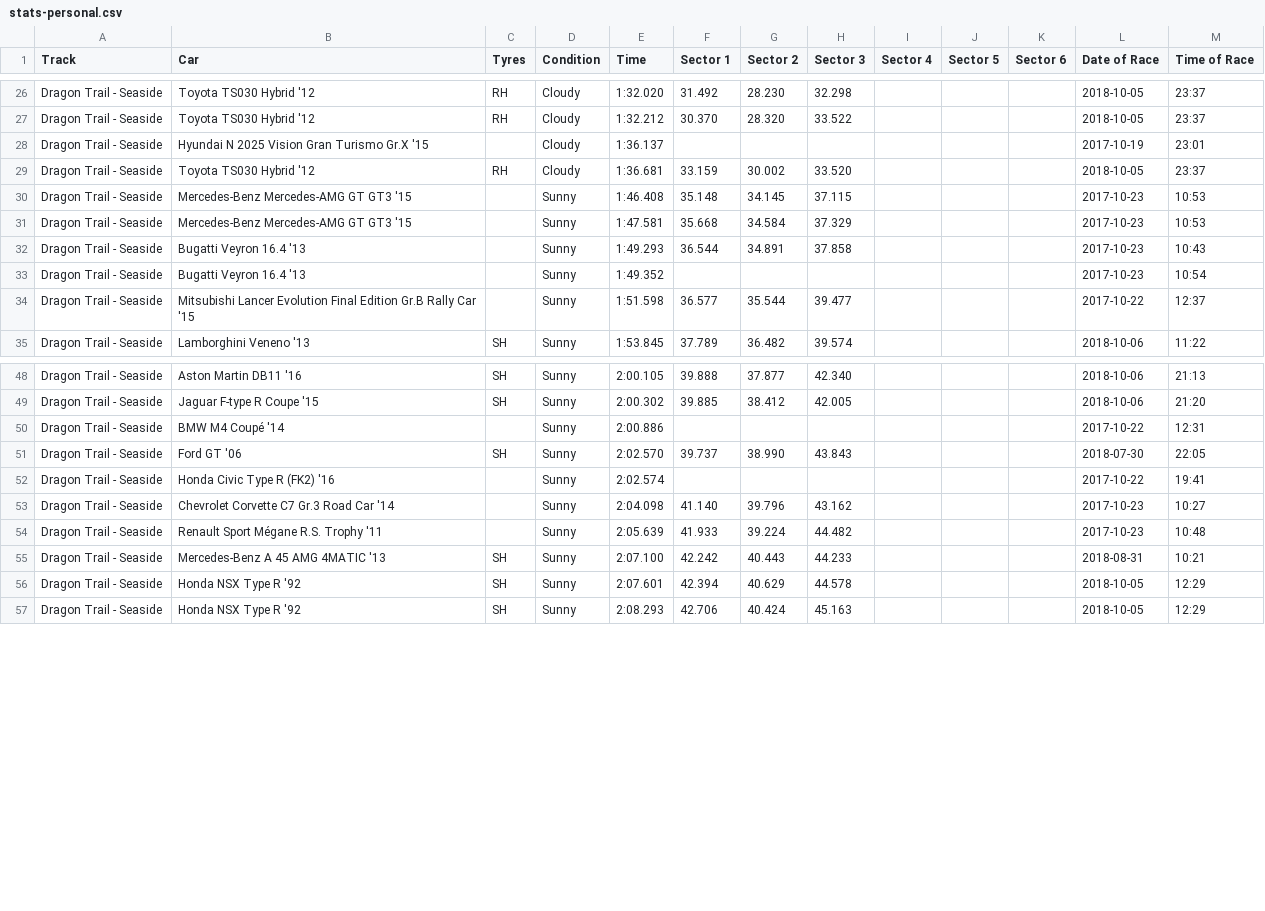
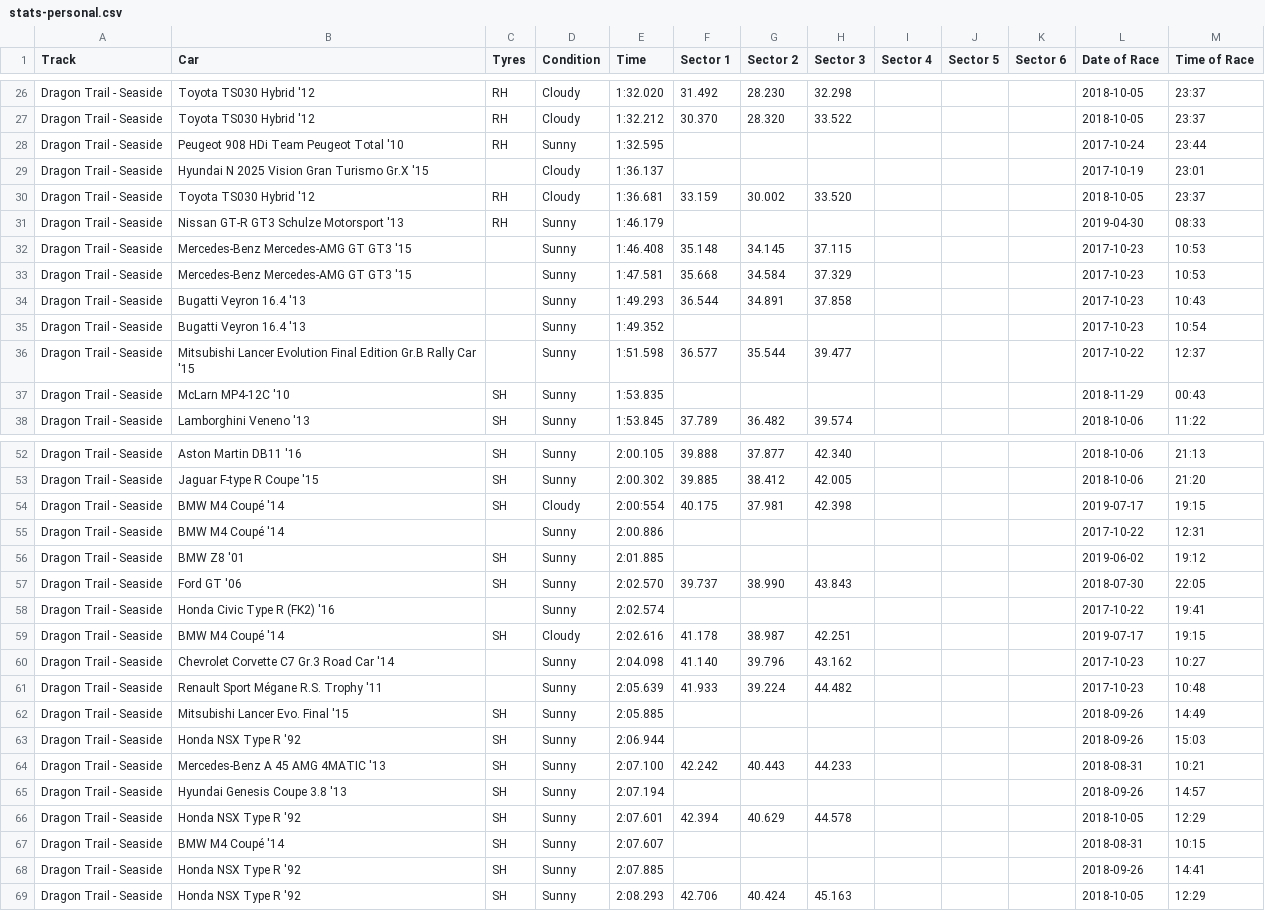
Before and after one commit to cncplyr/datasets-games, a CSV file: ps4/gran-turismo-sport/stats-personal.csv, drawn as a sheet; only a part is shown, gaps mark what is left out; the diff covers the shown part only.

Commit message:
Update stats-personal.csv

```diff
--- a/ps4/gran-turismo-sport/stats-personal.csv
+++ b/ps4/gran-turismo-sport/stats-personal.csv
@@ -27,4 +27,6 @@ Dragon Trail - Seaside,Toyota TS030 Hybrid '12,RH,Cloudy,1:32.020,31.492,28.230,
 Dragon Trail - Seaside,Toyota TS030 Hybrid '12,RH,Cloudy,1:32.212,30.370,28.320,33.522,,,,2018-10-05,23:37
+Dragon Trail - Seaside,Peugeot 908 HDi Team Peugeot Total '10,RH,Sunny,1:32.595,,,,,,,2017-10-24,23:44
 Dragon Trail - Seaside,Hyundai N 2025 Vision Gran Turismo Gr.X '15,,Cloudy,1:36.137,,,,,,,2017-10-19,23:01
 Dragon Trail - Seaside,Toyota TS030 Hybrid '12,RH,Cloudy,1:36.681,33.159,30.002,33.520,,,,2018-10-05,23:37
+Dragon Trail - Seaside,Nissan GT-R GT3 Schulze Motorsport '13,RH,Sunny,1:46.179,,,,,,,2019-04-30,08:33
 Dragon Trail - Seaside,Mercedes-Benz Mercedes-AMG GT GT3 '15,,Sunny,1:46.408,35.148,34.145,37.115,,,,2017-10-23,10:53
@@ -34,2 +36,3 @@ Dragon Trail - Seaside,Bugatti Veyron 16.4 '13,,Sunny,1:49.352,,,,,,,2017-10-23,
 Dragon Trail - Seaside,Mitsubishi Lancer Evolution Final Edition Gr.B Rally Car '15,,Sunny,1:51.598,36.577,35.544,39.477,,,,2017-10-22,12:37
+Dragon Trail - Seaside,McLarn MP4-12C '10,SH,Sunny,1:53.835,,,,,,,2018-11-29,00:43
 Dragon Trail - Seaside,Lamborghini Veneno '13,SH,Sunny,1:53.845,37.789,36.482,39.574,,,,2018-10-06,11:22
@@ -49,9 +53,17 @@ Dragon Trail - Seaside,Aston Martin DB11 '16,SH,Sunny,2:00.105,39.888,37.877,42.
 Dragon Trail - Seaside,Jaguar F-type R Coupe '15,SH,Sunny,2:00.302,39.885,38.412,42.005,,,,2018-10-06,21:20
+Dragon Trail - Seaside,BMW M4 Coupé '14,SH,Cloudy,2:00:554,40.175,37.981,42.398,,,,2019-07-17,19:15
 Dragon Trail - Seaside,BMW M4 Coupé '14,,Sunny,2:00.886,,,,,,,2017-10-22,12:31
+Dragon Trail - Seaside,BMW Z8 '01,SH,Sunny,2:01.885,,,,,,,2019-06-02,19:12
 Dragon Trail - Seaside,Ford GT '06,SH,Sunny,2:02.570,39.737,38.990,43.843,,,,2018-07-30,22:05
 Dragon Trail - Seaside,Honda Civic Type R (FK2) '16,,Sunny,2:02.574,,,,,,,2017-10-22,19:41
+Dragon Trail - Seaside,BMW M4 Coupé '14,SH,Cloudy,2:02.616,41.178,38.987,42.251,,,,2019-07-17,19:15
 Dragon Trail - Seaside,Chevrolet Corvette C7 Gr.3 Road Car '14,,Sunny,2:04.098,41.140,39.796,43.162,,,,2017-10-23,10:27
 Dragon Trail - Seaside,Renault Sport Mégane R.S. Trophy '11,,Sunny,2:05.639,41.933,39.224,44.482,,,,2017-10-23,10:48
+Dragon Trail - Seaside,Mitsubishi Lancer Evo. Final '15,SH,Sunny,2:05.885,,,,,,,2018-09-26,14:49
+Dragon Trail - Seaside,Honda NSX Type R '92,SH,Sunny,2:06.944,,,,,,,2018-09-26,15:03
 Dragon Trail - Seaside,Mercedes-Benz A 45 AMG 4MATIC '13,SH,Sunny,2:07.100,42.242,40.443,44.233,,,,2018-08-31,10:21
+Dragon Trail - Seaside,Hyundai Genesis Coupe 3.8 '13,SH,Sunny,2:07.194,,,,,,,2018-09-26,14:57
 Dragon Trail - Seaside,Honda NSX Type R '92,SH,Sunny,2:07.601,42.394,40.629,44.578,,,,2018-10-05,12:29
+Dragon Trail - Seaside,BMW M4 Coupé '14,SH,Sunny,2:07.607,,,,,,,2018-08-31,10:15
+Dragon Trail - Seaside,Honda NSX Type R '92,SH,Sunny,2:07.885,,,,,,,2018-09-26,14:41
 Dragon Trail - Seaside,Honda NSX Type R '92,SH,Sunny,2:08.293,42.706,40.424,45.163,,,,2018-10-05,12:29
```
Also changed, not shown: 2 added rows and 1 removed row elsewhere in this file.
